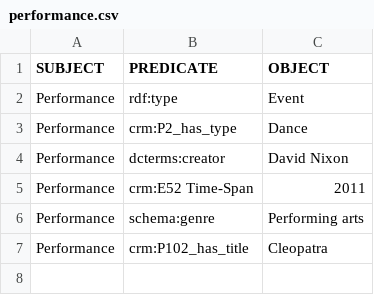
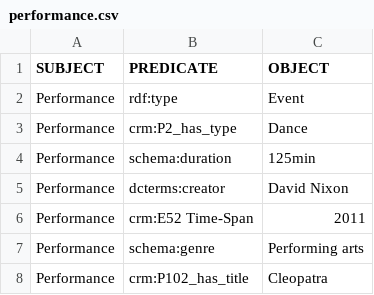
Before and after one commit to KnowledgeOrganization-project/final_project, a CSV file: csv files/performance.csv, drawn as a sheet.

```diff
--- a/csv files/performance.csv
+++ b/csv files/performance.csv
@@ -3,2 +3,3 @@ Performance, rdf:type, Event
 Performance, crm:P2_has_type, Dance
+Performance, schema:duration, 125min
 Performance, dcterms:creator, David Nixon
```
Also changed, not shown: csv files/cardgame.csv, csv files/movie.csv, 1 other file.
